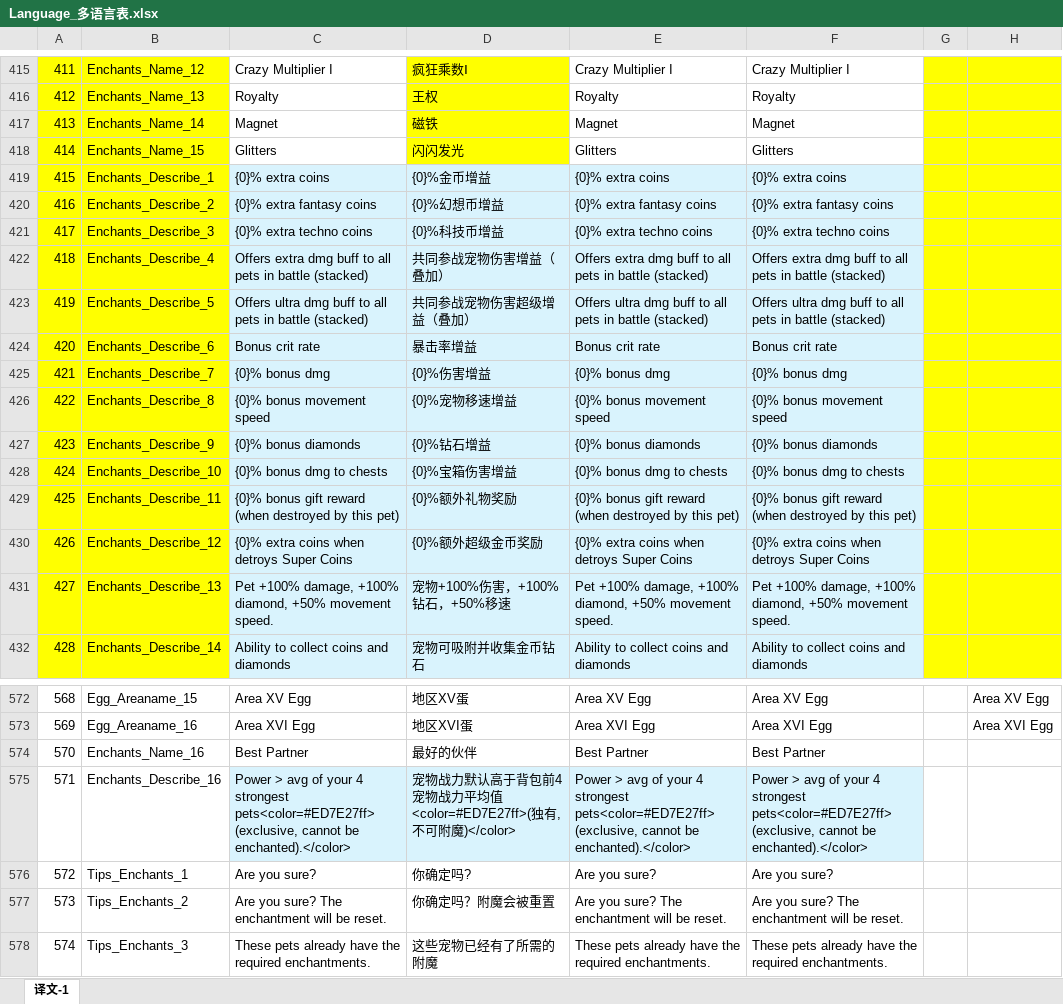
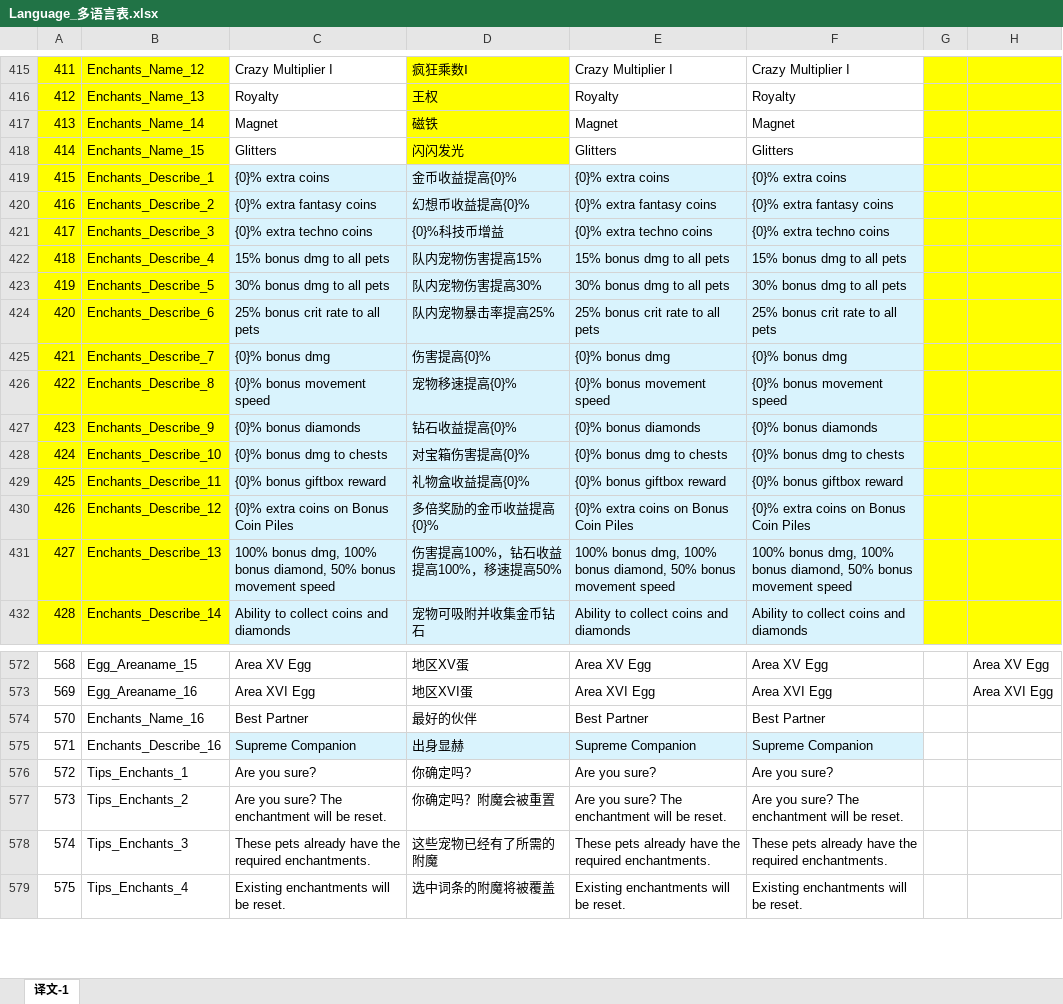
Before and after one commit to mobox-lab/dragonverse, an Excel workbook: pet-simulator/Excel/Language_多语言表.xlsx, sheet 译文-1, drawn as a sheet; only a part is shown, gaps mark what is left out; the shorter side is filled out with more unchanged rows; values as stored, in another font and other column widths than the file's, no borders; the diff covers the shown part only; the diff names each change by its address in the sheet, - before the commit and + after, or states it on an @@ line.

```diff
--- a/pet-simulator/Excel/Language_多语言表.xlsx (sheet 译文-1)
+++ b/pet-simulator/Excel/Language_多语言表.xlsx (sheet 译文-1)
-D419: {0}%金币增益
+D419: 金币收益提高{0}%
-D420: {0}%幻想币增益
+D420: 幻想币收益提高{0}%
-C422: Offers extra dmg buff to all pets in battle (stacked)
+C422: 15% bonus dmg to all pets
-D422: 共同参战宠物伤害增益（叠加）
+D422: 队内宠物伤害提高15%
-E422: Offers extra dmg buff to all pets in battle (stacked)
+E422: 15% bonus dmg to all pets
-F422: Offers extra dmg buff to all pets in battle (stacked)
+F422: 15% bonus dmg to all pets
-C423: Offers ultra dmg buff to all pets in battle (stacked)
+C423: 30% bonus dmg to all pets
-D423: 共同参战宠物伤害超级增益（叠加）
+D423: 队内宠物伤害提高30%
-E423: Offers ultra dmg buff to all pets in battle (stacked)
+E423: 30% bonus dmg to all pets
-F423: Offers ultra dmg buff to all pets in battle (stacked)
+F423: 30% bonus dmg to all pets
-C424: Bonus crit rate
+C424: 25% bonus crit rate to all pets
-D424: 暴击率增益
+D424: 队内宠物暴击率提高25%
-E424: Bonus crit rate
+E424: 25% bonus crit rate to all pets
-F424: Bonus crit rate
+F424: 25% bonus crit rate to all pets
-D425: {0}%伤害增益
+D425: 伤害提高{0}%
-D426: {0}%宠物移速增益
+D426: 宠物移速提高{0}%
-D427: {0}%钻石增益
+D427: 钻石收益提高{0}%
-D428: {0}%宝箱伤害增益
+D428: 对宝箱伤害提高{0}%
-C429: {0}% bonus gift reward (when destroyed by this pet)
+C429: {0}% bonus giftbox reward
-D429: {0}%额外礼物奖励
+D429: 礼物盒收益提高{0}%
-E429: {0}% bonus gift reward (when destroyed by this pet)
+E429: {0}% bonus giftbox reward
-F429: {0}% bonus gift reward (when destroyed by this pet)
+F429: {0}% bonus giftbox reward
-C430: {0}% extra coins when detroys Super Coins
+C430: {0}% extra coins on Bonus Coin Piles
-D430: {0}%额外超级金币奖励
+D430: 多倍奖励的金币收益提高{0}%
-E430: {0}% extra coins when detroys Super Coins
+E430: {0}% extra coins on Bonus Coin Piles
-F430: {0}% extra coins when detroys Super Coins
+F430: {0}% extra coins on Bonus Coin Piles
-C431: Pet +100% damage, +100% diamond, +50% movement speed.
+C431: 100% bonus dmg, 100% bonus diamond, 50% bonus movement speed
-D431: 宠物+100%伤害，+100%钻石，+50%移速
+D431: 伤害提高100%，钻石收益提高100%，移速提高50%
-E431: Pet +100% damage, +100% diamond, +50% movement speed.
+E431: 100% bonus dmg, 100% bonus diamond, 50% bonus movement speed
-F431: Pet +100% damage, +100% diamond, +50% movement speed.
+F431: 100% bonus dmg, 100% bonus diamond, 50% bonus movement speed
-C575: Power > avg of your 4 strongest pets<color=#ED7E27ff> (exclusive, cannot be enchanted).</color>
+C575: Supreme Companion
-D575: 宠物战力默认高于背包前4宠物战力平均值<color=#ED7E27ff>(独有,不可附魔)</color>
+D575: 出身显赫
-E575: Power > avg of your 4 strongest pets<color=#ED7E27ff> (exclusive, cannot be enchanted).</color>
+E575: Supreme Companion
-F575: Power > avg of your 4 strongest pets<color=#ED7E27ff> (exclusive, cannot be enchanted).</color>
+F575: Supreme Companion
```
Also changed, not shown: 4 edited cells elsewhere in this sheet, pet-simulator/Excel/SceneUnit_场景单位表.xlsx, 2 other files.
